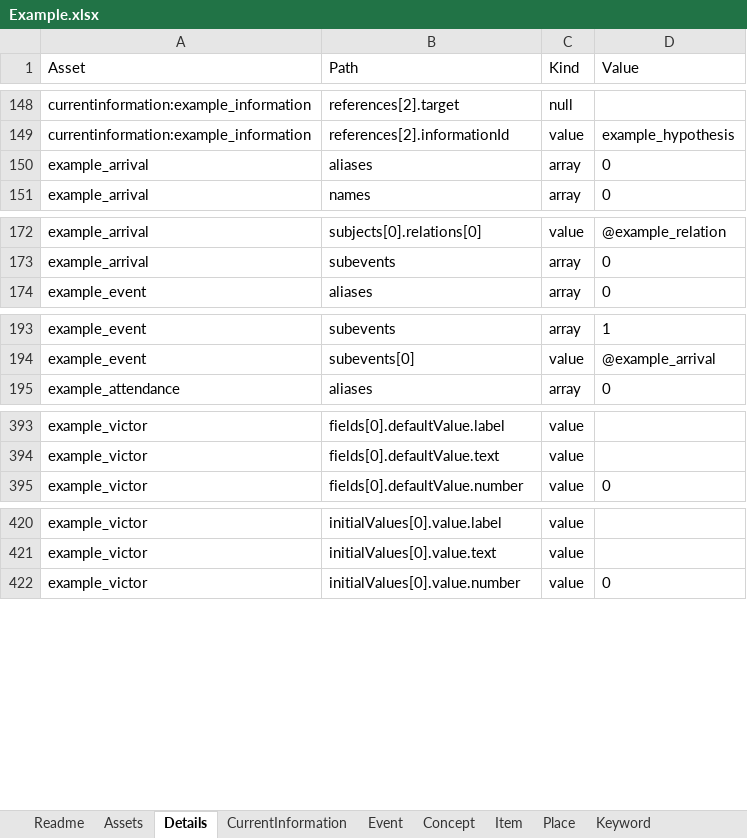
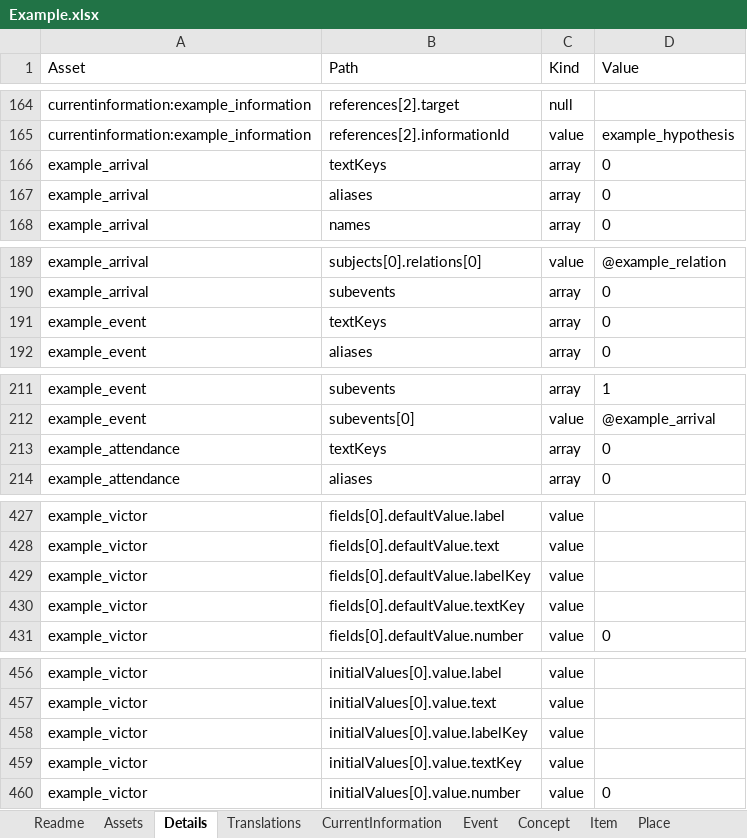
Before and after one commit to jorodane/Codetective, an Excel workbook: Assets/1_Core/Data/Examples/CommonData/Example.xlsx, sheet Details, drawn as a sheet; only a part is shown, gaps mark what is left out; values as stored, in another font and other column widths than the file's, no borders; the diff covers the shown part only; the diff names each change by its address in the sheet, - before the commit and + after, or states it on an @@ line.

Commit message:
Localize authored data with stable text keys and translation tables

```diff
--- a/Assets/1_Core/Data/Examples/CommonData/Example.xlsx (sheet Details)
+++ b/Assets/1_Core/Data/Examples/CommonData/Example.xlsx (sheet Details)
+sheet tab: Translations
+row 166: example_arrival | textKeys | array | 0
+row 191: example_event | textKeys | array | 0
+row 213: example_attendance | textKeys | array | 0
+row 429: example_victor | fields[0].defaultValue.labelKey | value
+row 430: example_victor | fields[0].defaultValue.textKey | value
+row 458: example_victor | initialValues[0].value.labelKey | value
+row 459: example_victor | initialValues[0].value.textKey | value
```
Also changed, not shown: 38 added rows elsewhere in this sheet, sheet Assets, sheet Person, sheet Viewer, sheet World, sheet Concept, sheet Keyword, 10 more sheets, other sheet tabs, 53 other files.
